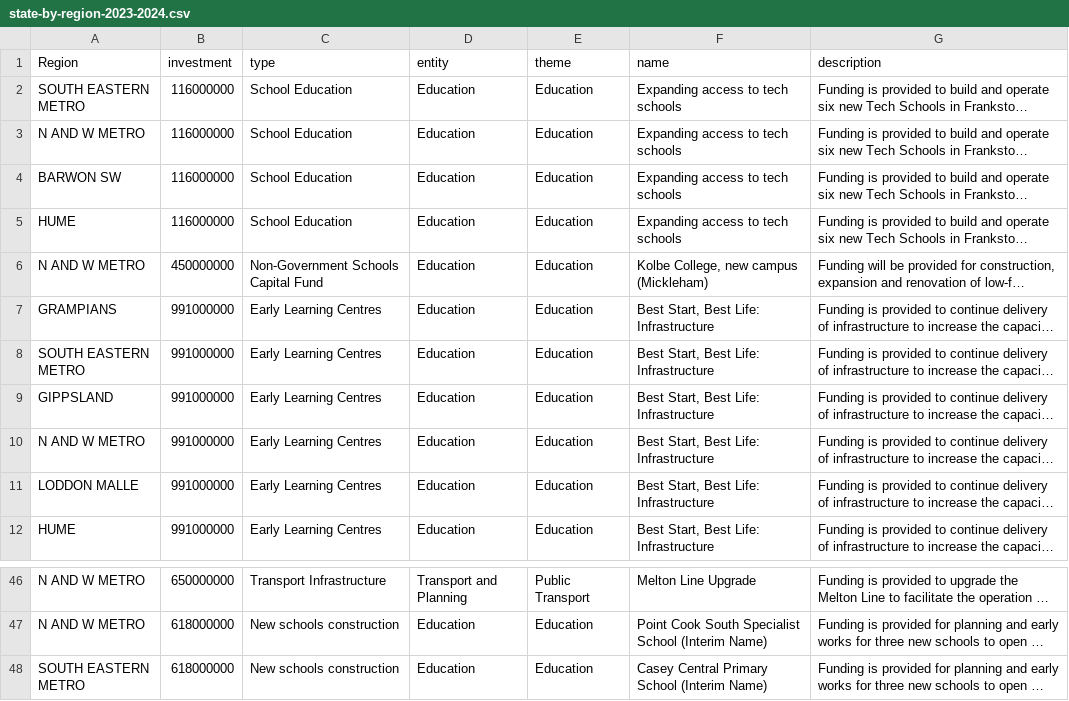
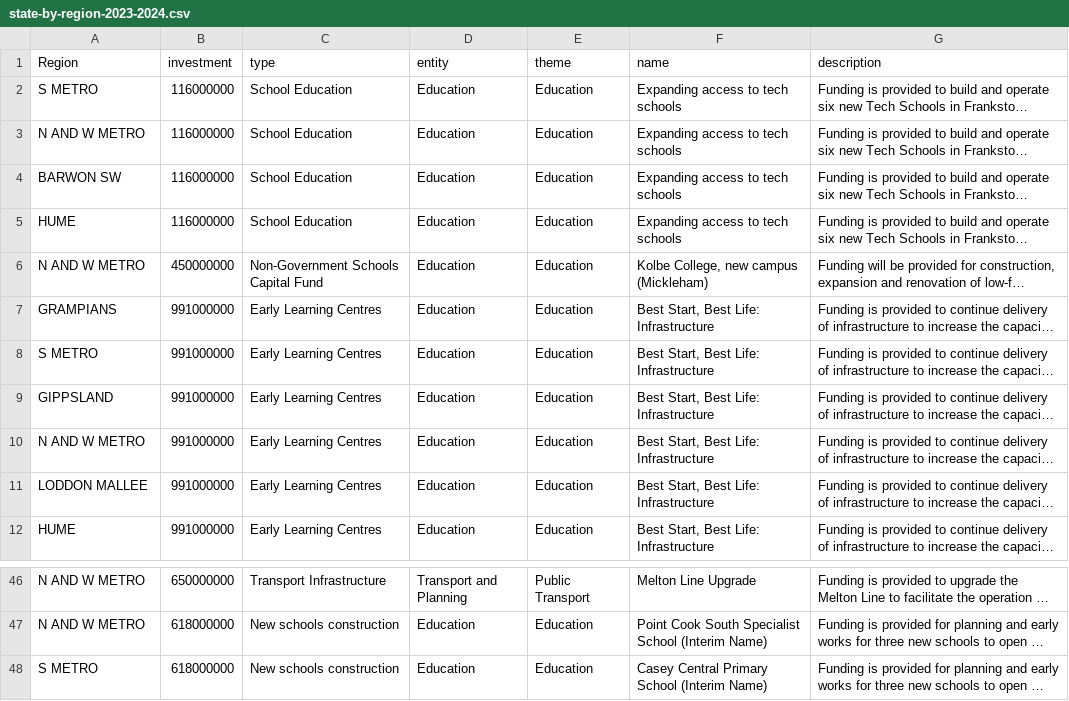
Before and after one commit to mishalalhaidar/FIT3179-malh0009, a CSV file: Homework week 10/dataset/state-by-region-2023-2024.csv, drawn as a sheet; only a part is shown, gaps mark what is left out; long unchanged cells end in …; the diff covers the shown part only; the diff names each change by its address in the sheet, - before the commit and + after, or states it on an @@ line.

```diff
--- a/Homework week 10/dataset/state-by-region-2023-2024.csv
+++ b/Homework week 10/dataset/state-by-region-2023-2024.csv
-A2 (Region): SOUTH EASTERN METRO
+A2 (Region): S METRO
-A8 (Region): SOUTH EASTERN METRO
+A8 (Region): S METRO
-A11 (Region): LODDON MALLE
+A11 (Region): LODDON MALLEE
-A48 (Region): SOUTH EASTERN METRO
+A48 (Region): S METRO
```
Also changed, not shown: 9 edited cells elsewhere in this file, 8 other files.
